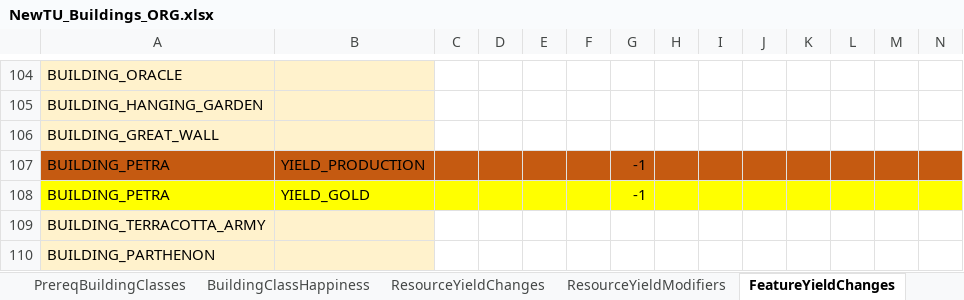
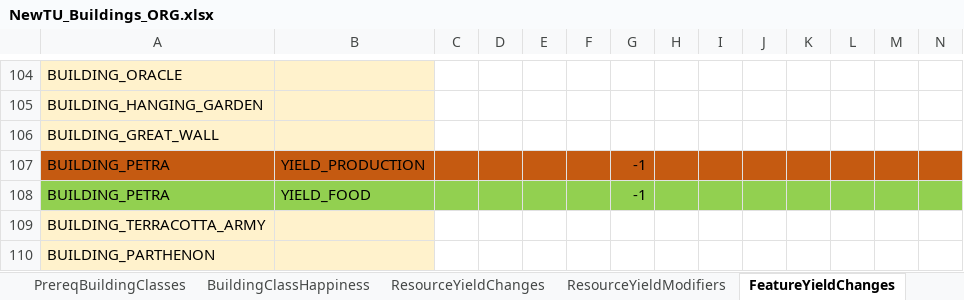
Before and after one commit to saigon1983/CivV_DatabaseConverter, an Excel workbook: Original/Tables/NewTU_Buildings_ORG.xlsx, sheet FeatureYieldChanges, drawn as a sheet; only a part is shown, gaps mark what is left out; values as stored, in another font and other column widths than the file's, no borders; conditional formats not drawn; the diff covers the shown part only; the diff names each change by its address in the sheet, - before the commit and + after, or states it on an @@ line.

```diff
--- a/Original/Tables/NewTU_Buildings_ORG.xlsx (sheet FeatureYieldChanges)
+++ b/Original/Tables/NewTU_Buildings_ORG.xlsx (sheet FeatureYieldChanges)
-A108:N108 fill: #FFFF00
+A108:N108 fill: #92D050
-B108: YIELD_GOLD
+B108: YIELD_FOOD
```
Also changed, not shown: cell formats elsewhere in this sheet, sheet ThemingBonuses, sheet Flavors, sheet DomainProductionModifiers, Original/Tables/NewTU_Civilizations_ORG.xlsx, Original/Tables/NewTU_Improvements_ORG.xlsx, 4 other files.
